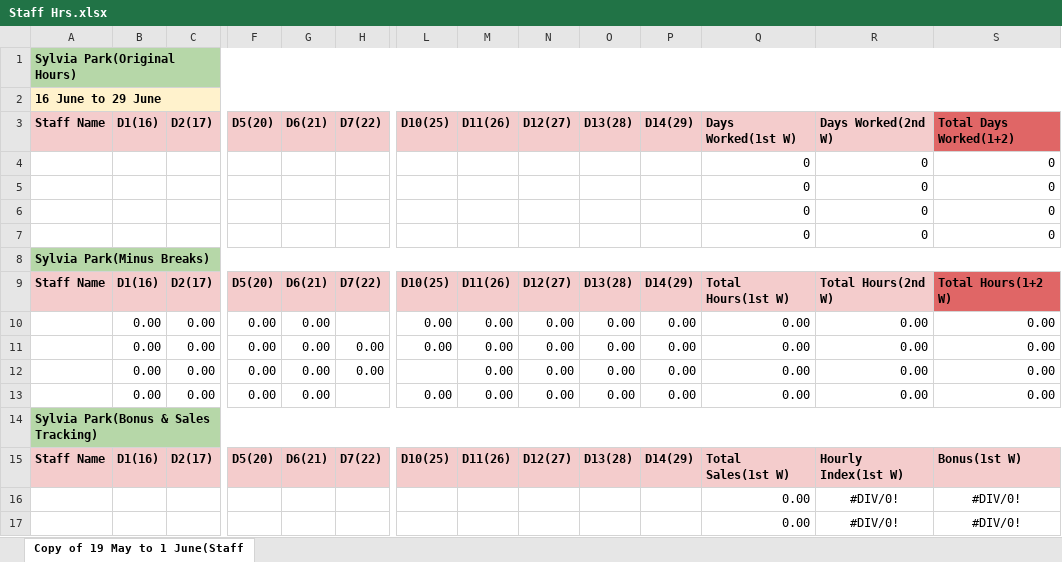
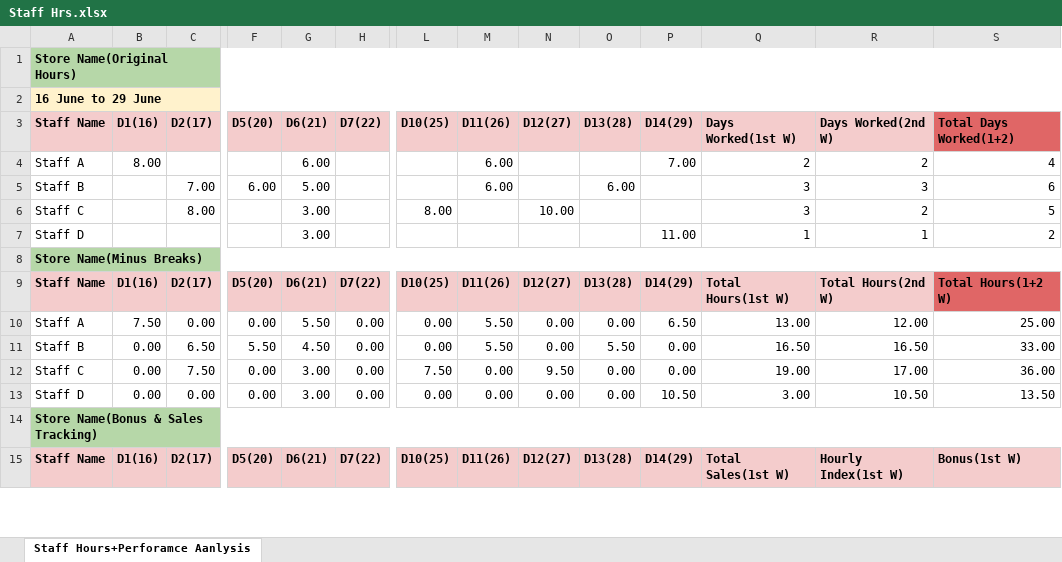
Before and after one commit to tinees/Staff-Hours-and-Performance-Analysis, an Excel workbook: Staff Hrs.xlsx, sheet Staff Hours+Perforamce Aanlysis, drawn as a sheet; only a part is shown, gaps mark what is left out; values as stored, in another font and other column widths than the file's, no borders; removed rows and columns are numbered as before the commit, all else as after; rows hold the shown columns only; the diff covers the shown part only; the diff names each change by its address in the sheet, - before the commit and + after, or states it on an @@ line.

Commit message:
Add files via upload

```diff
--- a/Staff Hrs.xlsx (sheet Staff Hours+Perforamce Aanlysis)
+++ b/Staff Hrs.xlsx (sheet Staff Hours+Perforamce Aanlysis)
-sheet tab: Copy of 19 May to 1 June(Staff
+sheet tab: Staff Hours+Perforamce Aanlysis
-A1: Sylvia Park(Original Hours)
+A1: Store Name(Original Hours)
-row 4:  |  |  |  |  |  |  |  |  |  |  | 0 | 0 | 0
-row 5:  |  |  |  |  |  |  |  |  |  |  | 0 | 0 | 0
-row 6:  |  |  |  |  |  |  |  |  |  |  | 0 | 0 | 0
-row 7:  |  |  |  |  |  |  |  |  |  |  | 0 | 0 | 0
+row 4: Staff A | 8.00 |  |  | 6.00 |  |  | 6.00 |  |  | 7.00 | 2 | 2 | 4
+row 5: Staff B |  | 7.00 | 6.00 | 5.00 |  |  | 6.00 |  | 6.00 |  | 3 | 3 | 6
+row 6: Staff C |  | 8.00 |  | 3.00 |  | 8.00 |  | 10.00 |  |  | 3 | 2 | 5
+row 7: Staff D |  |  |  | 3.00 |  |  |  |  |  | 11.00 | 1 | 1 | 2
-A8: Sylvia Park(Minus Breaks)
+A8: Store Name(Minus Breaks)
-row 10:  | 0.00 | 0.00 | 0.00 | 0.00 |  | 0.00 | 0.00 | 0.00 | 0.00 | 0.00 | 0.00 | 0.00 | 0.00
-A10: (empty)
+A10: Staff A
-B10: 0.00
+B10: 7.50
-G10: 0.00
+G10: 5.50
-M10: 0.00
+M10: 5.50
-P10: 0.00
+P10: 6.50
-Q10: 0.00
+Q10: 13.00
-R10: 0.00
+R10: 12.00
-S10: 0.00
+S10: 25.00
-row 12:  | 0.00 | 0.00 | 0.00 | 0.00 | 0.00 |  | 0.00 | 0.00 | 0.00 | 0.00 | 0.00 | 0.00 | 0.00
+row 11: Staff B | 0.00 | 6.50 | 5.50 | 4.50 | 0.00 | 0.00 | 5.50 | 0.00 | 5.50 | 0.00 | 16.50 | 16.50 | 33.00
+row 12: Staff C | 0.00 | 7.50 | 0.00 | 3.00 | 0.00 | 7.50 | 0.00 | 9.50 | 0.00 | 0.00 | 19.00 | 17.00 | 36.00
-A13: (empty)
+A13: Staff D
-G13: 0.00
+G13: 3.00
-H13: (empty)
+H13: 0.00
-P13: 0.00
+P13: 10.50
-Q13: 0.00
+Q13: 3.00
-R13: 0.00
+R13: 10.50
-S13: 0.00
+S13: 13.50
-A14: Sylvia Park(Bonus & Sales Tracking)
+A14: Store Name(Bonus & Sales Tracking)
-row 16:  |  |  |  |  |  |  |  |  |  |  | 0.00 | #DIV/0! | #DIV/0!
-row 17:  |  |  |  |  |  |  |  |  |  |  | 0.00 | #DIV/0! | #DIV/0!
```
Also changed, not shown: 4 added rows, 2 removed rows and 3 edited cells elsewhere in this sheet, formulas that keep their value.
